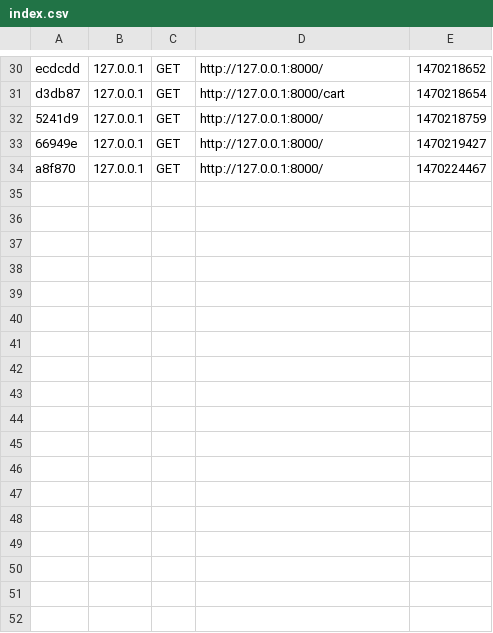
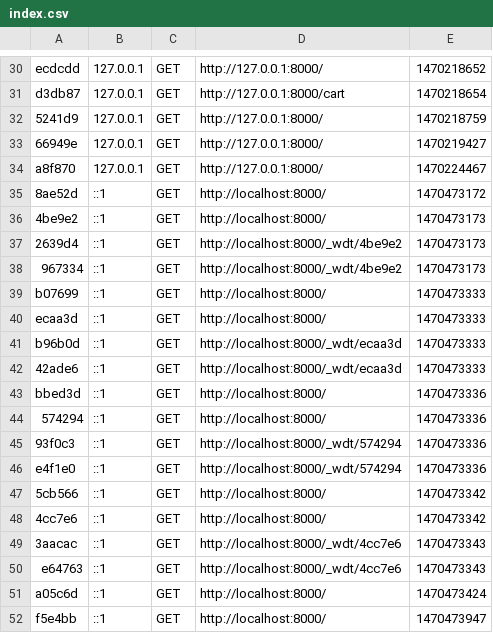
Before and after one commit to manu7691/Frontend-Task-YS, a CSV file: app/cache/dev/profiler/index.csv, drawn as a sheet; only a part is shown, gaps mark what is left out.

```diff
--- a/app/cache/dev/profiler/index.csv
+++ b/app/cache/dev/profiler/index.csv
@@ -34 +34,19 @@ d3db87,127.0.0.1,GET,http://127.0.0.1:8000/cart,1470218654,
 a8f870,127.0.0.1,GET,http://127.0.0.1:8000/,1470224467,
+8ae52d,::1,GET,http://localhost:8000/,1470473172,
+4be9e2,::1,GET,http://localhost:8000/,1470473173,
+2639d4,::1,GET,http://localhost:8000/_wdt/4be9e2,1470473173,
+967334,::1,GET,http://localhost:8000/_wdt/4be9e2,1470473173,
+b07699,::1,GET,http://localhost:8000/,1470473333,
+ecaa3d,::1,GET,http://localhost:8000/,1470473333,
+b96b0d,::1,GET,http://localhost:8000/_wdt/ecaa3d,1470473333,
+42ade6,::1,GET,http://localhost:8000/_wdt/ecaa3d,1470473333,
+bbed3d,::1,GET,http://localhost:8000/,1470473336,
+574294,::1,GET,http://localhost:8000/,1470473336,
+93f0c3,::1,GET,http://localhost:8000/_wdt/574294,1470473336,
+e4f1e0,::1,GET,http://localhost:8000/_wdt/574294,1470473336,
+5cb566,::1,GET,http://localhost:8000/,1470473342,
+4cc7e6,::1,GET,http://localhost:8000/,1470473342,
+3aacac,::1,GET,http://localhost:8000/_wdt/4cc7e6,1470473343,
+e64763,::1,GET,http://localhost:8000/_wdt/4cc7e6,1470473343,
+a05c6d,::1,GET,http://localhost:8000/,1470473424,
+f5e4bb,::1,GET,http://localhost:8000/,1470473947,
```
Also changed, not shown: 12 other files.
